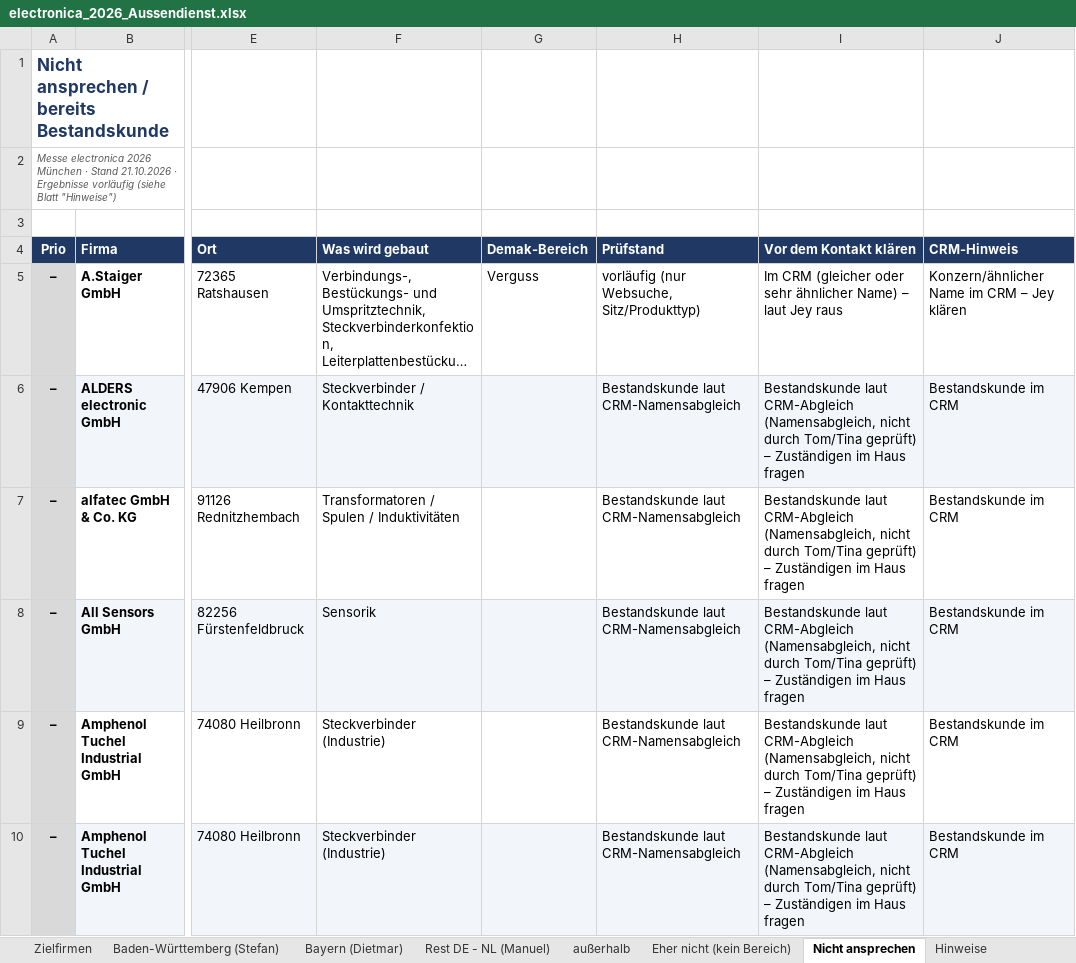
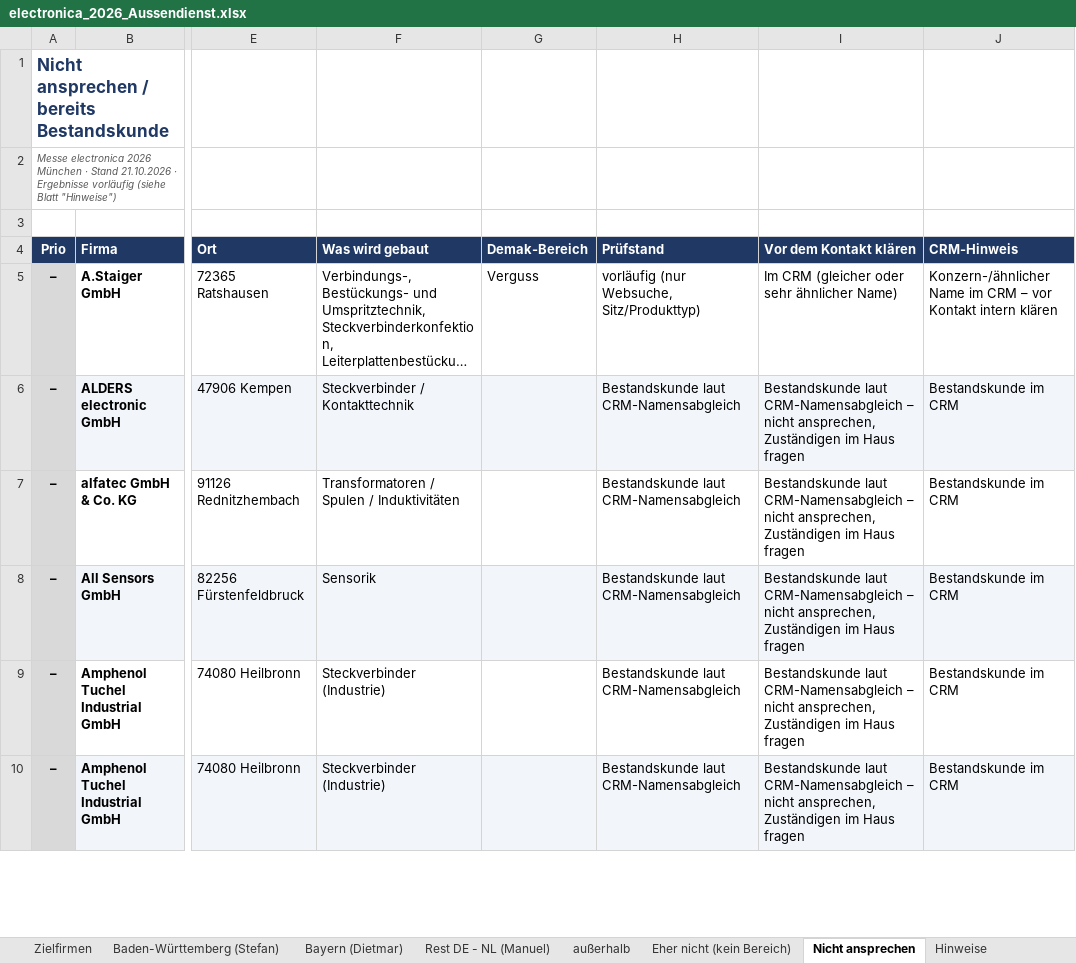
Before and after one commit to jeremygensch-svg/Sales-Team-Germany, an Excel workbook: aussendienst/electronica_2026_Aussendienst.xlsx, sheet Nicht ansprechen, drawn as a sheet; only a part is shown, gaps mark what is left out; long unchanged cells end in …; values as stored, in another font and other column widths than the file's, no borders; the diff covers the shown part only; the diff names each change by its address in the sheet, - before the commit and + after, or states it on an @@ line.

```diff
--- a/aussendienst/electronica_2026_Aussendienst.xlsx (sheet Nicht ansprechen)
+++ b/aussendienst/electronica_2026_Aussendienst.xlsx (sheet Nicht ansprechen)
-I5 (Vor dem Kontakt klären): …ähnlicher Name) – laut Jey raus
+I5 (Vor dem Kontakt klären): …ähnlicher Name)
-J5 (CRM-Hinweis): Konzern/ähnlicher Name im CRM – Jey klären
+J5 (CRM-Hinweis): Konzern-/ähnlicher Name im CRM – vor Kontakt intern klären
-I6:I10 (Vor dem Kontakt klären): Bestandskunde laut CRM-Abgleich (Namensabgleich, nicht durch Tom/Tina geprüft) – Zuständigen im…
+I6:I10 (Vor dem Kontakt klären): Bestandskunde laut CRM-Namensabgleich – nicht ansprechen, Zuständigen im…
```
Also changed, not shown: 185 edited cells elsewhere in this sheet, sheet Zielfirmen, sheet Eher nicht (kein Bereich), sheet Bayern (Dietmar), sheet Rest DE - NL (Manuel), sheet Baden-Württemberg (Stefan), sheet Hinweise.
